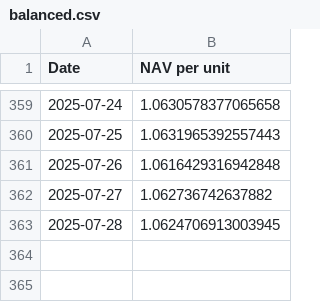
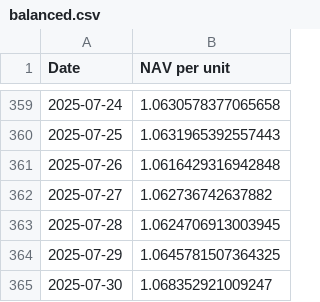
Before and after one commit to magicdlf/01capital, a CSV file: fof-info/data/balanced.csv, drawn as a sheet; only a part is shown, gaps mark what is left out; the diff names each change by its address in the sheet, - before the commit and + after, or states it on an @@ line.

Commit message:
Update fof-info project - 2025-07-30 17:01:33

```diff
--- a/fof-info/data/balanced.csv
+++ b/fof-info/data/balanced.csv
+row 364: 2025-07-29 | 1.0645781507364325
+row 365: 2025-07-30 | 1.068352921009247
```
Also changed, not shown: fof-info/data/arbitrage.csv, fof-info/data/growth.csv, 11 other files.
